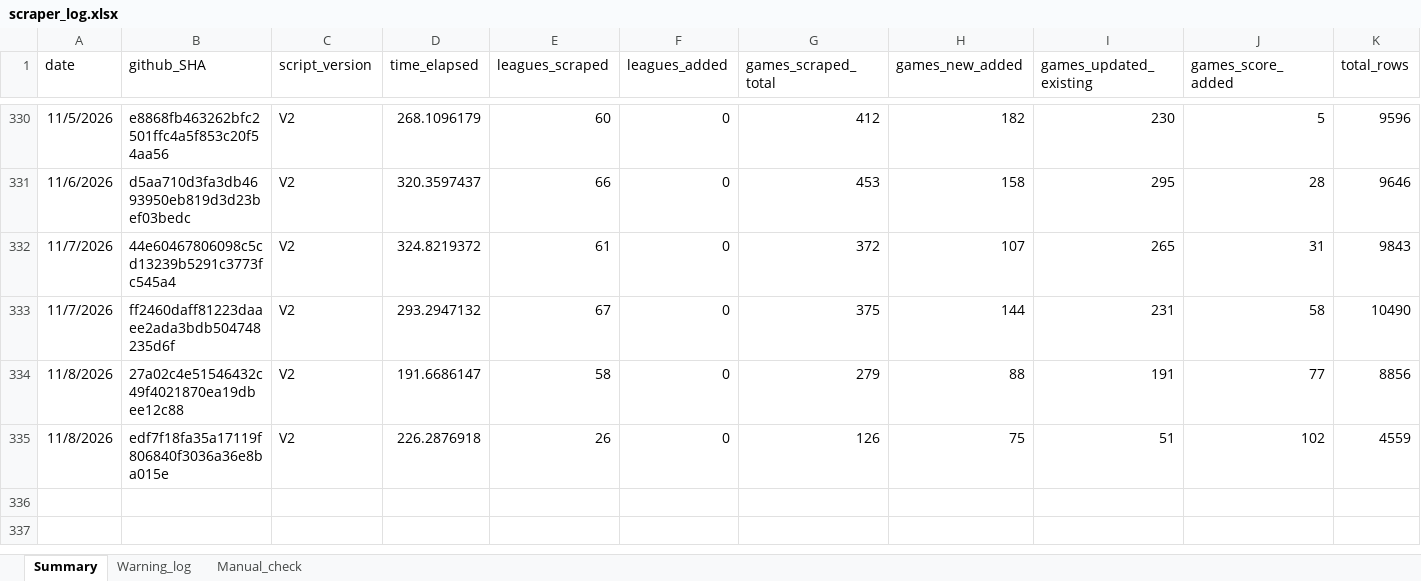
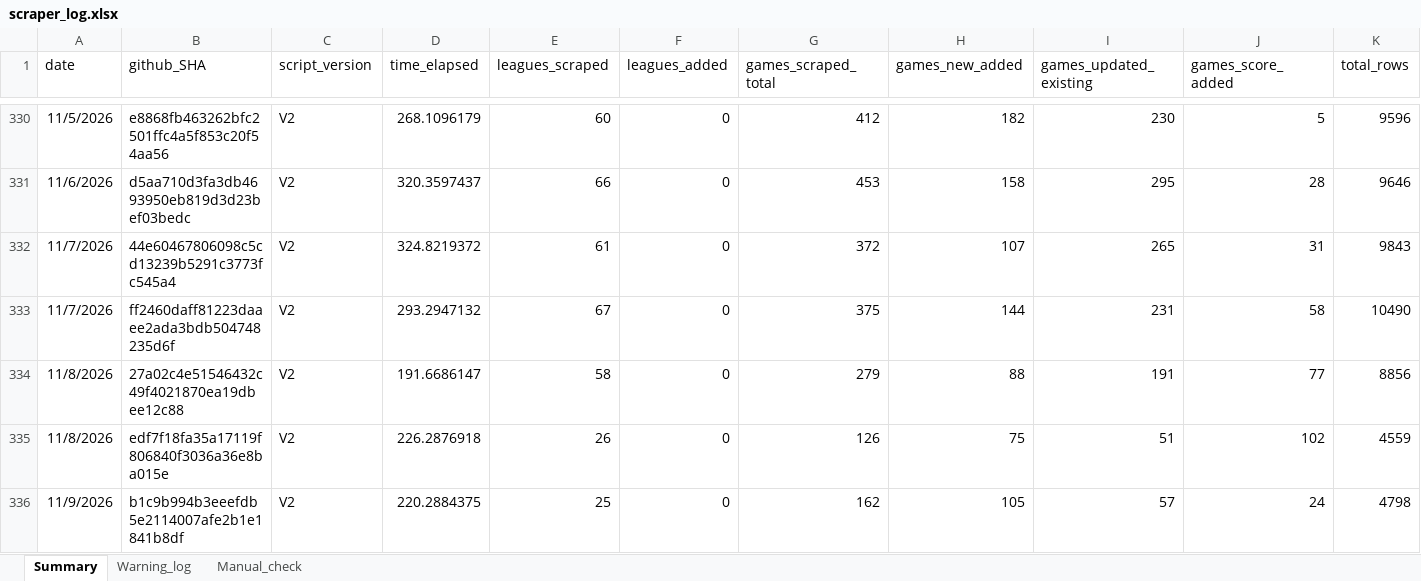
Before and after one commit to Auketas/football_betting, an Excel workbook: data/log/scraper_log.xlsx, sheet Summary, drawn as a sheet; only a part is shown, gaps mark what is left out; values as stored, in another font and other column widths than the file's, no borders; rows hold the shown columns only; the diff names each change by its address in the sheet, - before the commit and + after, or states it on an @@ line.

```diff
--- a/data/log/scraper_log.xlsx (sheet Summary)
+++ b/data/log/scraper_log.xlsx (sheet Summary)
+row 336: 11/9/2026 | b1c9b994b3eeefdb5e2114007afe2b1e1841b8df | V2 | 220.2884375 | 25 | 0 | 162 | 105 | 57 | 24 | 4798
```
Also changed, not shown: 24 other files.
